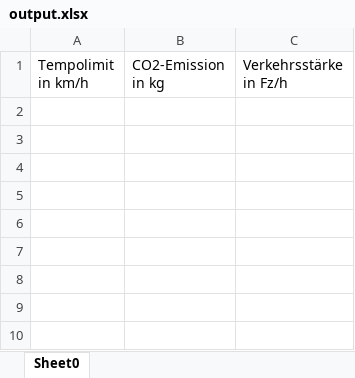
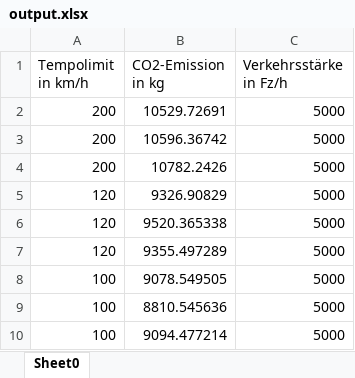
Before and after one commit to wiedma/emissim, an Excel workbook: Emissionsanalyse Verkehrssimulation/output.xlsx, sheet Sheet0, drawn as a sheet; values as stored, in another font and other column widths than the file's, no borders; the diff names each change by its address in the sheet, - before the commit and + after, or states it on an @@ line.

```diff
--- a/Emissionsanalyse Verkehrssimulation/output.xlsx (sheet Sheet0)
+++ b/Emissionsanalyse Verkehrssimulation/output.xlsx (sheet Sheet0)
+row 2: 200 | 10529.72691 | 5000
+row 3: 200 | 10596.36742 | 5000
+row 4: 200 | 10782.2426 | 5000
+row 5: 120 | 9326.90829 | 5000
+row 6: 120 | 9520.365338 | 5000
+row 7: 120 | 9355.497289 | 5000
+row 8: 100 | 9078.549505 | 5000
+row 9: 100 | 8810.545636 | 5000
+row 10: 100 | 9094.477214 | 5000
```
Also changed, not shown: 6 other files.
